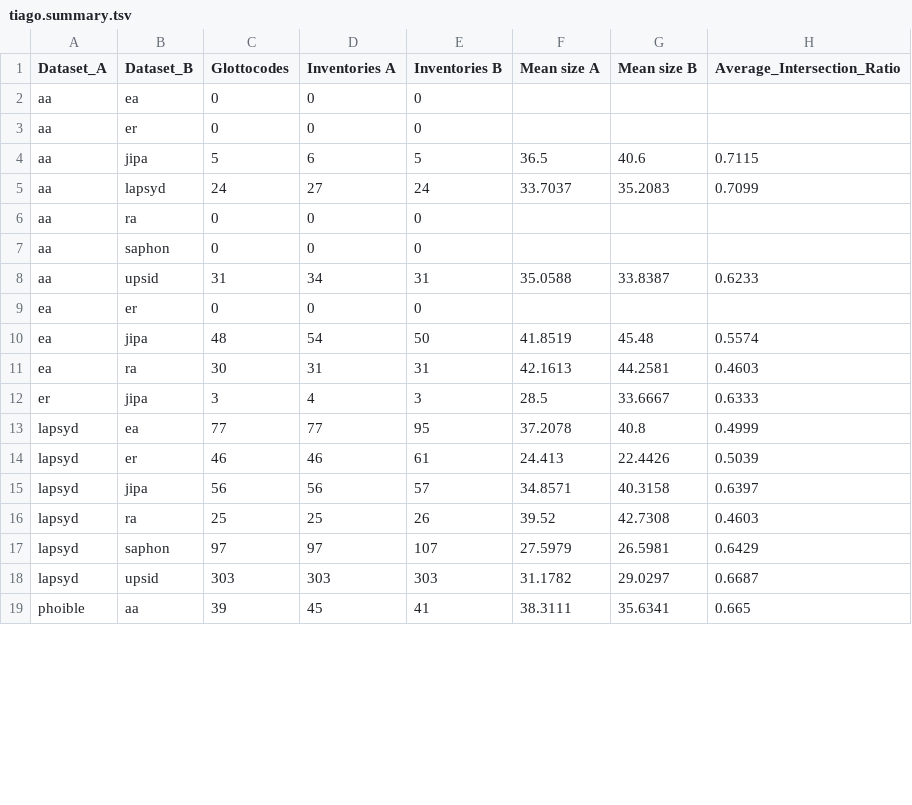
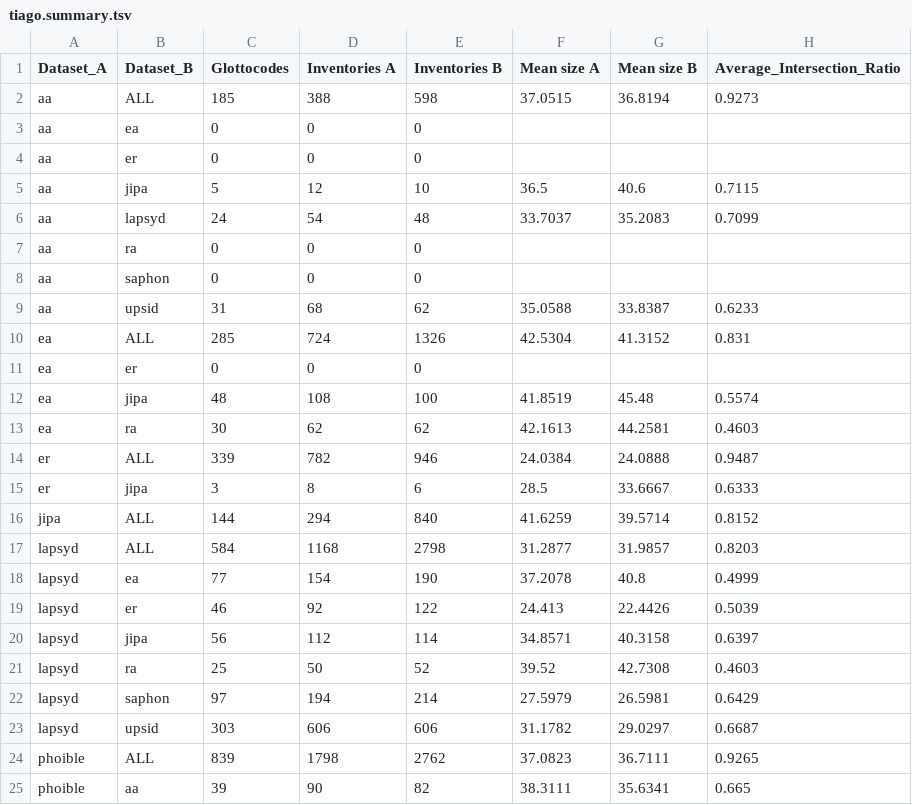
Before and after one commit to cldf-datasets/inventory-study, a TSV file: tiago.summary.tsv, drawn as a sheet; only a part is shown; the diff covers the shown part only.

Commit message:
Add results_datasets output file

```diff
--- a/tiago.summary.tsv
+++ b/tiago.summary.tsv
@@ -1,19 +1,25 @@
 Dataset_A	Dataset_B	Glottocodes	Inventories A	Inventories B	Mean size A	Mean size B	Average_Intersection_Ratio
+aa	ALL	185	388	598	37.0515	36.8194	0.9273
 aa	ea	0	0	0			
 aa	er	0	0	0			
-aa	jipa	5	6	5	36.5	40.6	0.7115
-aa	lapsyd	24	27	24	33.7037	35.2083	0.7099
+aa	jipa	5	12	10	36.5	40.6	0.7115
+aa	lapsyd	24	54	48	33.7037	35.2083	0.7099
 aa	ra	0	0	0			
 aa	saphon	0	0	0			
-aa	upsid	31	34	31	35.0588	33.8387	0.6233
+aa	upsid	31	68	62	35.0588	33.8387	0.6233
+ea	ALL	285	724	1326	42.5304	41.3152	0.831
 ea	er	0	0	0			
-ea	jipa	48	54	50	41.8519	45.48	0.5574
-ea	ra	30	31	31	42.1613	44.2581	0.4603
-er	jipa	3	4	3	28.5	33.6667	0.6333
-lapsyd	ea	77	77	95	37.2078	40.8	0.4999
-lapsyd	er	46	46	61	24.413	22.4426	0.5039
-lapsyd	jipa	56	56	57	34.8571	40.3158	0.6397
-lapsyd	ra	25	25	26	39.52	42.7308	0.4603
-lapsyd	saphon	97	97	107	27.5979	26.5981	0.6429
-lapsyd	upsid	303	303	303	31.1782	29.0297	0.6687
-phoible	aa	39	45	41	38.3111	35.6341	0.665
+ea	jipa	48	108	100	41.8519	45.48	0.5574
+ea	ra	30	62	62	42.1613	44.2581	0.4603
+er	ALL	339	782	946	24.0384	24.0888	0.9487
+er	jipa	3	8	6	28.5	33.6667	0.6333
+jipa	ALL	144	294	840	41.6259	39.5714	0.8152
+lapsyd	ALL	584	1168	2798	31.2877	31.9857	0.8203
+lapsyd	ea	77	154	190	37.2078	40.8	0.4999
+lapsyd	er	46	92	122	24.413	22.4426	0.5039
+lapsyd	jipa	56	112	114	34.8571	40.3158	0.6397
+lapsyd	ra	25	50	52	39.52	42.7308	0.4603
+lapsyd	saphon	97	194	214	27.5979	26.5981	0.6429
+lapsyd	upsid	303	606	606	31.1782	29.0297	0.6687
+phoible	ALL	839	1798	2762	37.0823	36.7111	0.9265
+phoible	aa	39	90	82	38.3111	35.6341	0.665
```
Also changed, not shown: 3 added rows and 28 edited cells elsewhere in this file, 3 other files.
